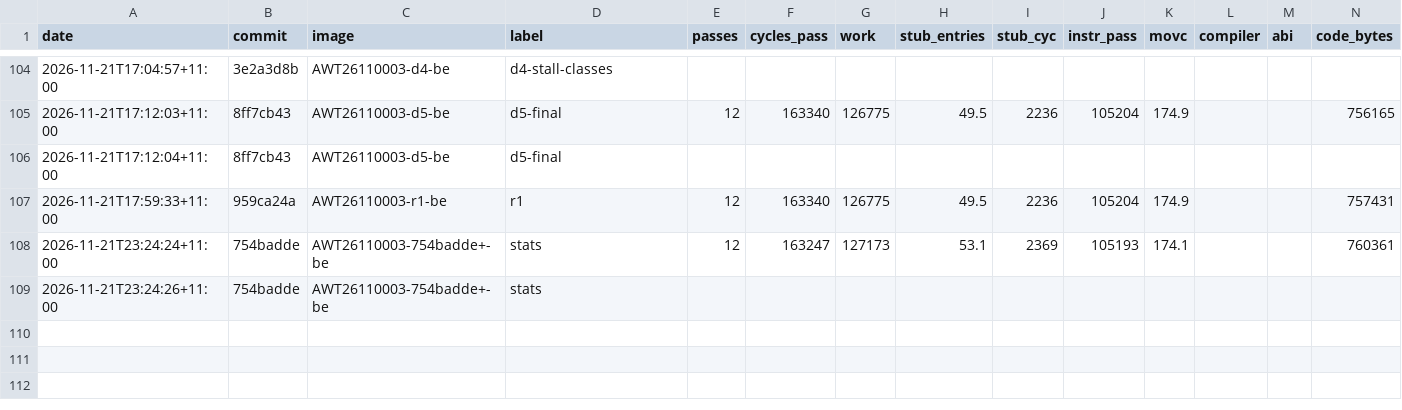
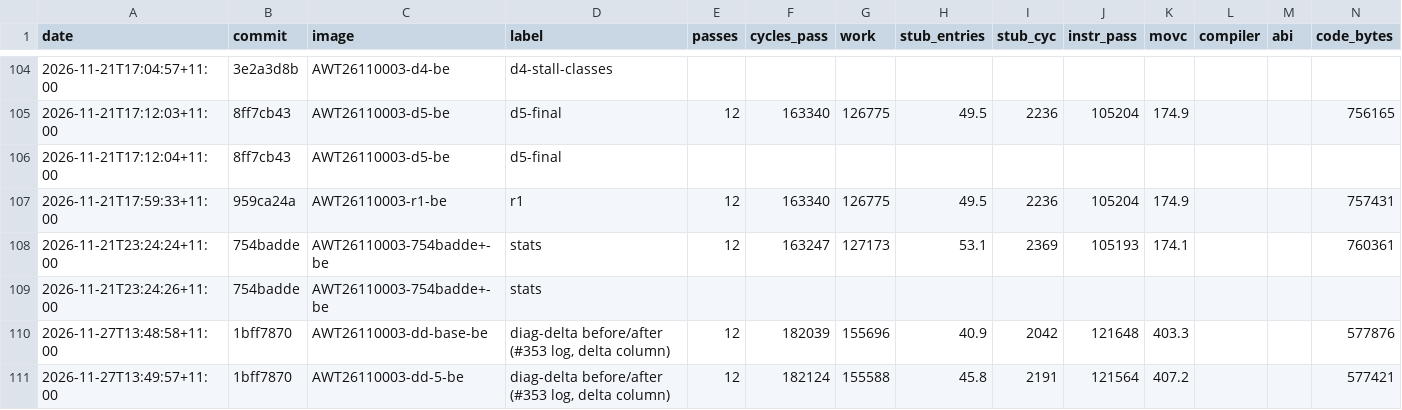
Before and after one commit to awto-au/awto-ddc, a TSV file: docs/speed-bench.tsv, drawn as a sheet; only a part is shown, gaps mark what is left out; rows hold the shown columns only; the diff names each change by its address in the sheet, - before the commit and + after, or states it on an @@ line.

```diff
--- a/docs/speed-bench.tsv
+++ b/docs/speed-bench.tsv
+row 110: 2026-11-27T13:48:58+11:00 | 1bff7870 | AWT26110003-dd-base-be | diag-delta before/after (#353 log, delta column) | 12 | 182039 | 155696 | 40.9 | 2042 | 121648 | 403.3 |  |  | 577876
+row 111: 2026-11-27T13:49:57+11:00 | 1bff7870 | AWT26110003-dd-5-be | diag-delta before/after (#353 log, delta column) | 12 | 182124 | 155588 | 45.8 | 2191 | 121564 | 407.2 |  |  | 577421
```
Also changed, not shown: docs/delay-audit.tsv, fw/awto/sync.tsv, 26 other files.
